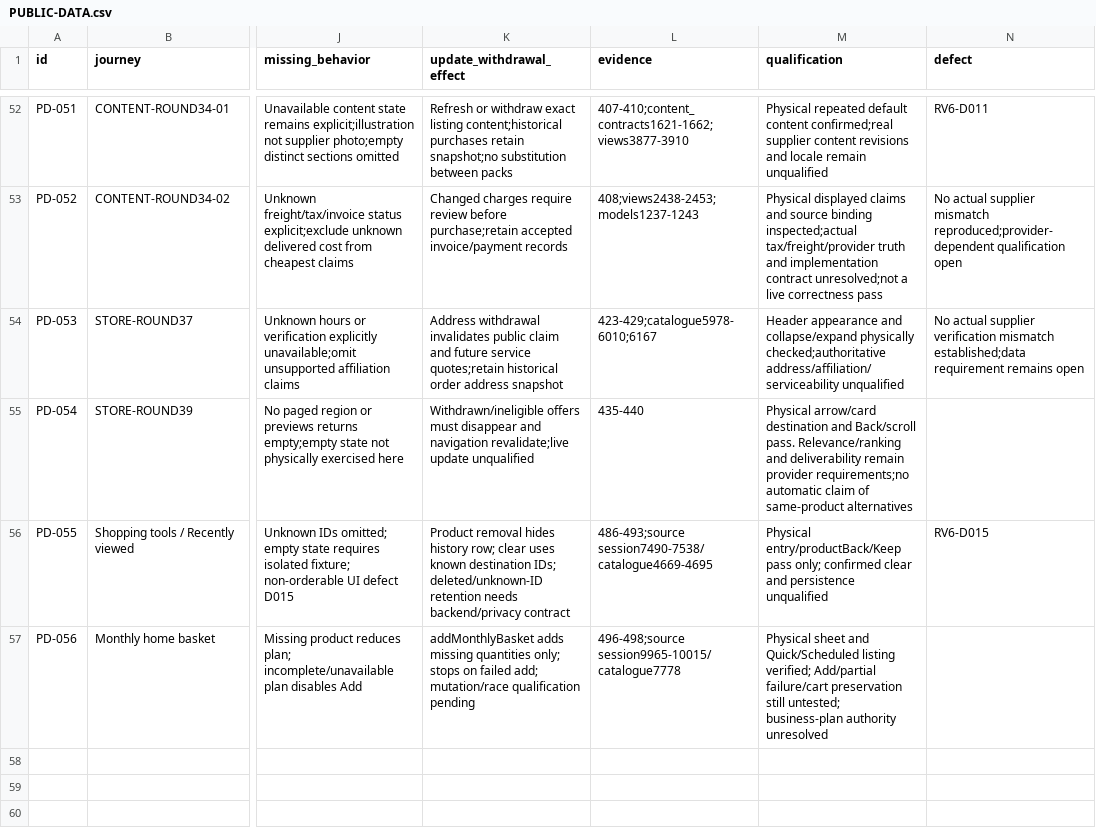
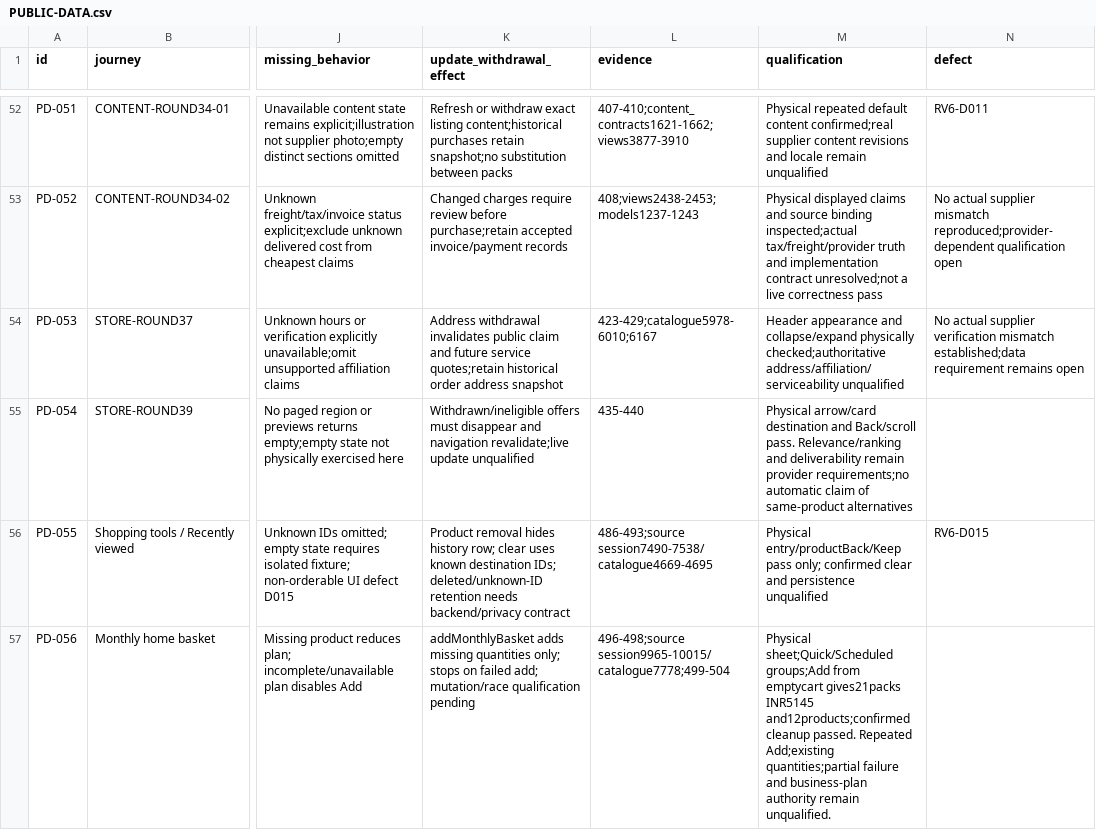
Before and after one commit to Supermanditech/MOOLSOCIAL-PRODUCTION, a CSV file: docs/quality/cursor-redmi-v6-audit-20260913/PUBLIC-DATA.csv, drawn as a sheet; only a part is shown, gaps mark what is left out; the diff names each change by its address in the sheet, - before the commit and + after, or states it on an @@ line.

```diff
--- a/docs/quality/cursor-redmi-v6-audit-20260913/PUBLIC-DATA.csv
+++ b/docs/quality/cursor-redmi-v6-audit-20260913/PUBLIC-DATA.csv
-L57 (evidence): 496-498;source session9965-10015/catalogue7778
+L57 (evidence): 496-498;source session9965-10015/catalogue7778;499-504
-M57 (qualification): Physical sheet and Quick/Scheduled listing verified; Add/partial failure/cart preservation still untested; business-plan authority unresolved
+M57 (qualification): Physical sheet;Quick/Scheduled groups;Add from emptycart gives21packs INR5145 and12products;confirmed cleanup passed. Repeated Add;existing quantities;partial failure and business-plan authority remain unqualified.
```
Also changed, not shown: docs/quality/cursor-redmi-v6-audit-20260913/EVIDENCE.csv, docs/quality/cursor-redmi-v6-audit-20260913/JOURNEYS.csv, 1 other file.
